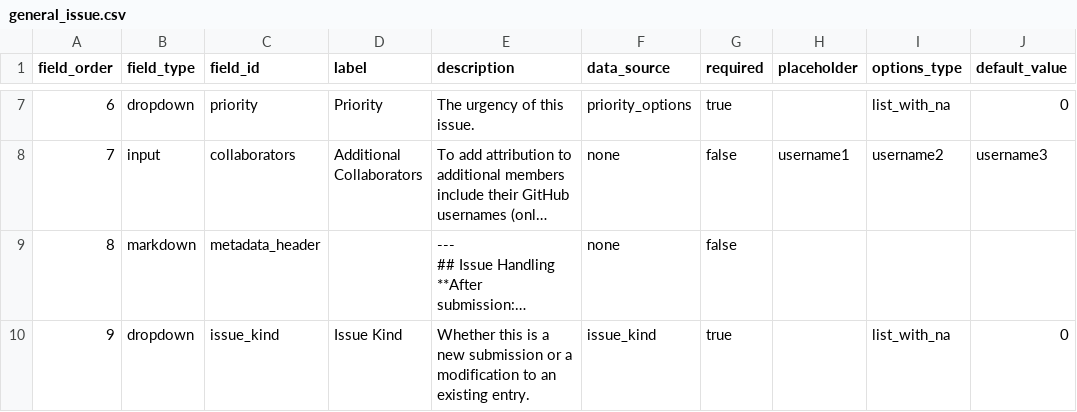
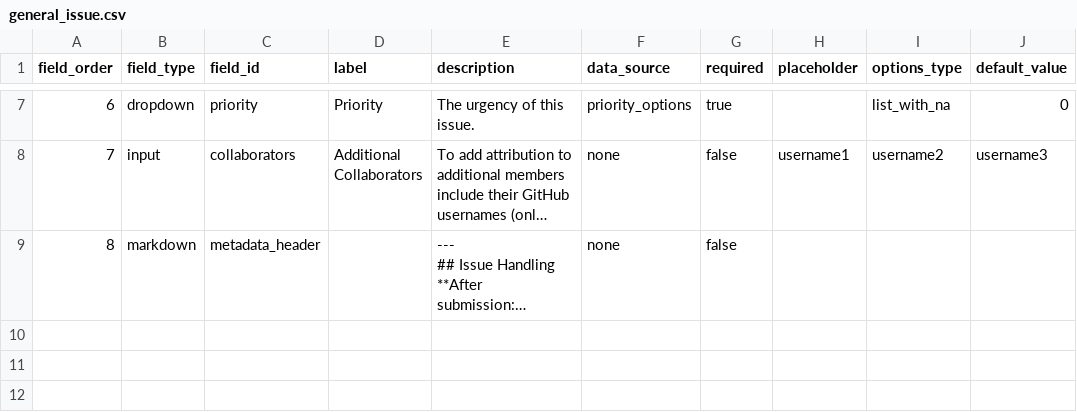
Before and after one commit to WCRP-CMIP/Essential-Model-Documentation, a CSV file: .github/GEN_ISSUE_TEMPLATE/general_issue.csv, drawn as a sheet; only a part is shown, gaps mark what is left out; long unchanged cells end in …; the diff names each change by its address in the sheet, - before the commit and + after, or states it on an @@ line.

```diff
--- a/.github/GEN_ISSUE_TEMPLATE/general_issue.csv
+++ b/.github/GEN_ISSUE_TEMPLATE/general_issue.csv
-row 10: 9 | dropdown | issue_kind | Issue Kind | Whether this is a new submission or a modification to an existing entry. | issue_kind | true |  | list_with_na | 0
```
Also changed, not shown: .github/GEN_ISSUE_TEMPLATE/horizontal_grid_cell.csv, .github/GEN_ISSUE_TEMPLATE/model.csv, 19 other files.
